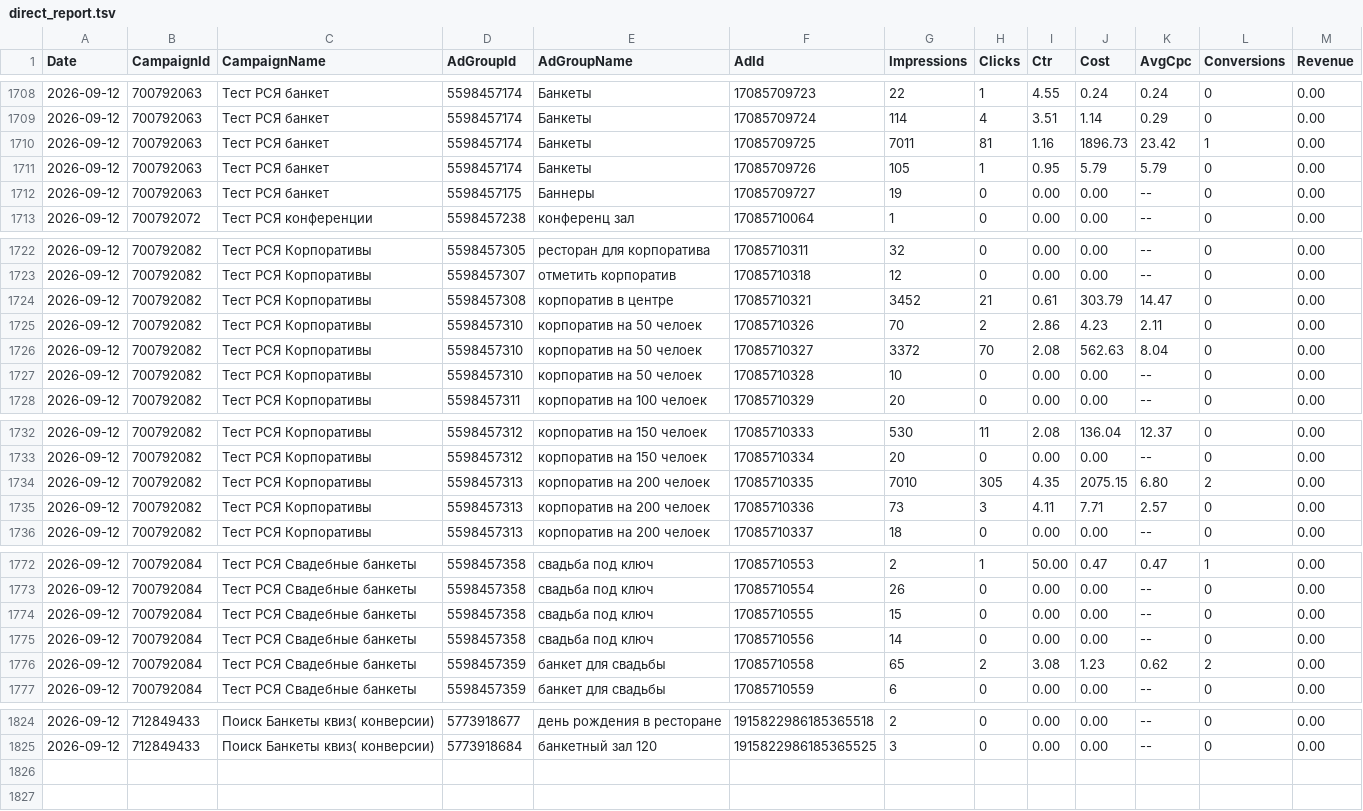
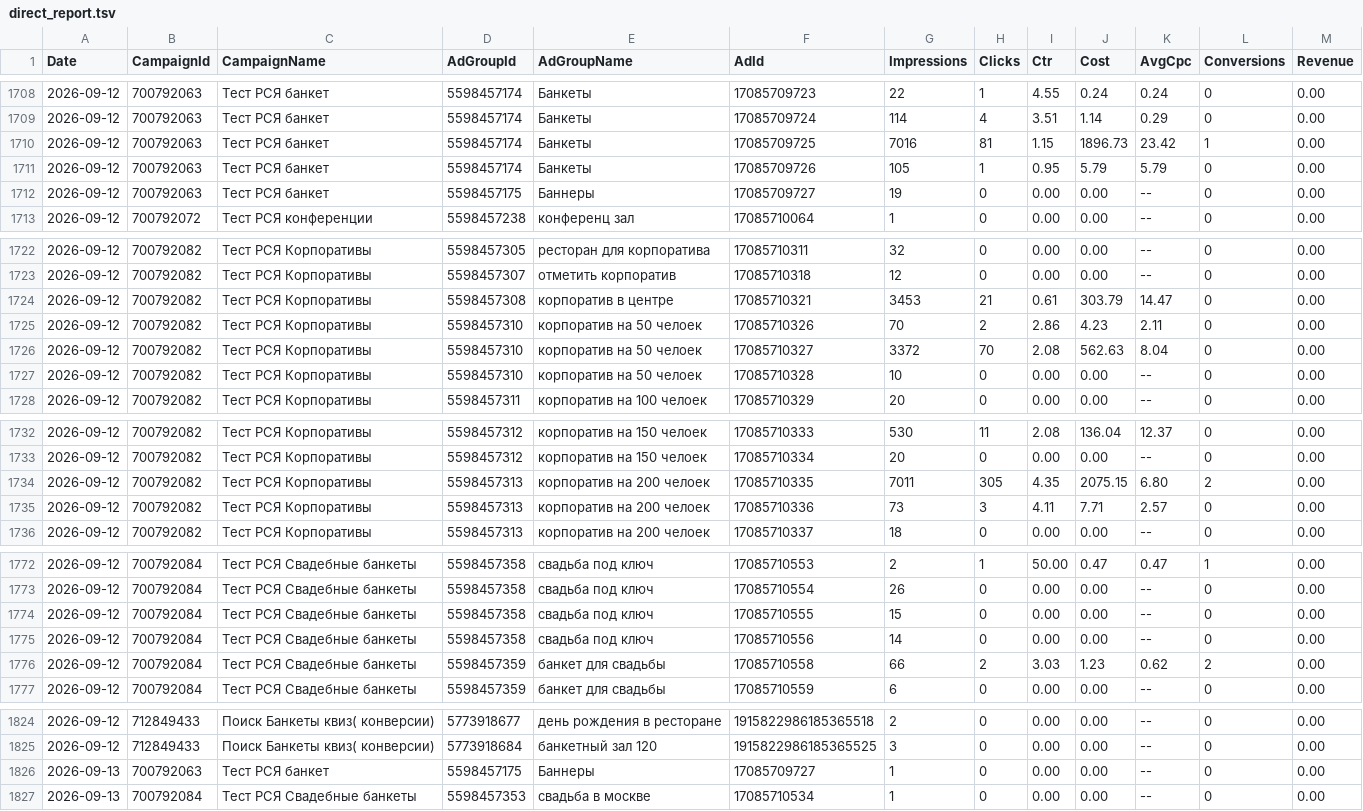
Before and after one commit to Alex19011901/advertising-control-pages, a TSV file: data/direct_report.tsv, drawn as a sheet; only a part is shown, gaps mark what is left out; the diff covers the shown part only.

```diff
--- a/data/direct_report.tsv
+++ b/data/direct_report.tsv
@@ -1709,3 +1709,3 @@ Date	CampaignId	CampaignName	AdGroupId	AdGroupName	AdId	Impressions	Clicks	Ctr	C
 2026-09-12	700792063	Тест РСЯ банкет	5598457174	Банкеты	17085709724	114	4	3.51	1.14	0.29	0	0.00
-2026-09-12	700792063	Тест РСЯ банкет	5598457174	Банкеты	17085709725	7011	81	1.16	1896.73	23.42	1	0.00
+2026-09-12	700792063	Тест РСЯ банкет	5598457174	Банкеты	17085709725	7016	81	1.15	1896.73	23.42	1	0.00
 2026-09-12	700792063	Тест РСЯ банкет	5598457174	Банкеты	17085709726	105	1	0.95	5.79	5.79	0	0.00
@@ -1723,3 +1723,3 @@ Date	CampaignId	CampaignName	AdGroupId	AdGroupName	AdId	Impressions	Clicks	Ctr	C
 2026-09-12	700792082	Тест РСЯ Корпоративы	5598457307	отметить корпоратив	17085710318	12	0	0.00	0.00	--	0	0.00
-2026-09-12	700792082	Тест РСЯ Корпоративы	5598457308	корпоратив в центре	17085710321	3452	21	0.61	303.79	14.47	0	0.00
+2026-09-12	700792082	Тест РСЯ Корпоративы	5598457308	корпоратив в центре	17085710321	3453	21	0.61	303.79	14.47	0	0.00
 2026-09-12	700792082	Тест РСЯ Корпоративы	5598457310	корпоратив на 50 челоек	17085710326	70	2	2.86	4.23	2.11	0	0.00
@@ -1733,3 +1733,3 @@ Date	CampaignId	CampaignName	AdGroupId	AdGroupName	AdId	Impressions	Clicks	Ctr	C
 2026-09-12	700792082	Тест РСЯ Корпоративы	5598457312	корпоратив на 150 челоек	17085710334	20	0	0.00	0.00	--	0	0.00
-2026-09-12	700792082	Тест РСЯ Корпоративы	5598457313	корпоратив на 200 челоек	17085710335	7010	305	4.35	2075.15	6.80	2	0.00
+2026-09-12	700792082	Тест РСЯ Корпоративы	5598457313	корпоратив на 200 челоек	17085710335	7011	305	4.35	2075.15	6.80	2	0.00
 2026-09-12	700792082	Тест РСЯ Корпоративы	5598457313	корпоратив на 200 челоек	17085710336	73	3	4.11	7.71	2.57	0	0.00
@@ -1775,3 +1775,3 @@ Date	CampaignId	CampaignName	AdGroupId	AdGroupName	AdId	Impressions	Clicks	Ctr	C
 2026-09-12	700792084	Тест РСЯ Свадебные банкеты	5598457358	свадьба под ключ	17085710556	14	0	0.00	0.00	--	0	0.00
-2026-09-12	700792084	Тест РСЯ Свадебные банкеты	5598457359	банкет для свадьбы	17085710558	65	2	3.08	1.23	0.62	2	0.00
+2026-09-12	700792084	Тест РСЯ Свадебные банкеты	5598457359	банкет для свадьбы	17085710558	66	2	3.03	1.23	0.62	2	0.00
 2026-09-12	700792084	Тест РСЯ Свадебные банкеты	5598457359	банкет для свадьбы	17085710559	6	0	0.00	0.00	--	0	0.00
@@ -1825 +1825,3 @@ Date	CampaignId	CampaignName	AdGroupId	AdGroupName	AdId	Impressions	Clicks	Ctr	C
 2026-09-12	712849433	Поиск Банкеты квиз( конверсии)	5773918684	банкетный зал 120	1915822986185365525	3	0	0.00	0.00	--	0	0.00
+2026-09-13	700792063	Тест РСЯ банкет	5598457175	Баннеры	17085709727	1	0	0.00	0.00	--	0	0.00
+2026-09-13	700792084	Тест РСЯ Свадебные банкеты	5598457353	свадьба в москве	17085710534	1	0	0.00	0.00	--	0	0.00
```
Also changed, not shown: 3 edited cells elsewhere in this file, 3 other files.
